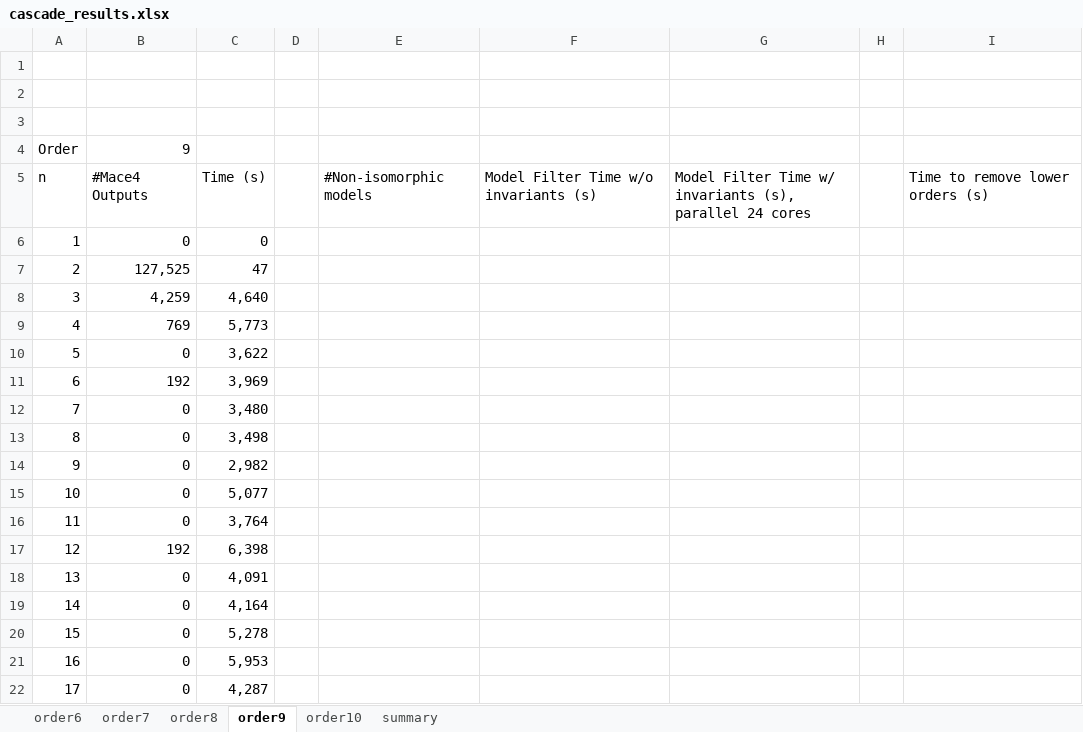
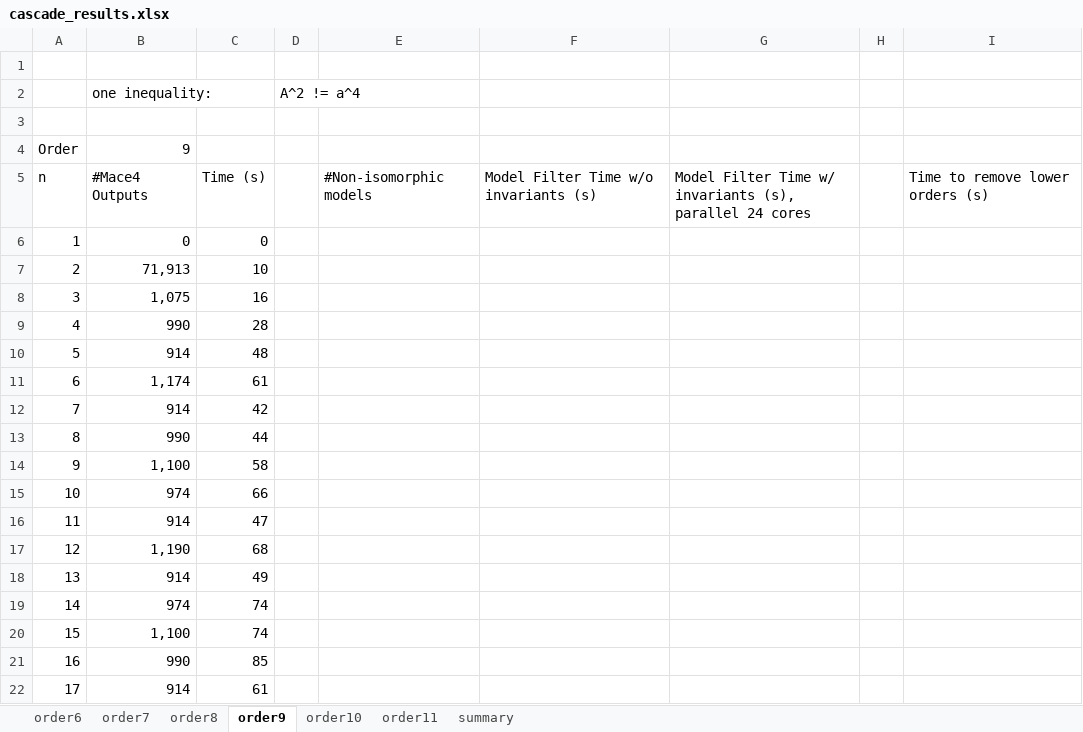
Before and after one commit to ChoiwahChow/misc, an Excel workbook: cascade/cascade_results.xlsx, sheet order9, drawn as a sheet; only a part is shown; values as stored, in another font and other column widths than the file's, no borders; the diff covers the shown part only; the diff names each change by its address in the sheet, - before the commit and + after, or states it on an @@ line.

Commit message:
order 11 results

```diff
--- a/cascade/cascade_results.xlsx (sheet order9)
+++ b/cascade/cascade_results.xlsx (sheet order9)
+sheet tab: order11
-row 2: (empty)
+row 2:  | one inequality: |  | A^2 != a^4
-B7 (one inequality:): 127,525
+B7 (one inequality:): 71,913
-C7: 47
+C7: 10
-B8 (one inequality:): 4,259
+B8 (one inequality:): 1,075
-C8: 4,640
+C8: 16
-B9 (one inequality:): 769
+B9 (one inequality:): 990
-C9: 5,773
+C9: 28
-B10 (one inequality:): 0
+B10 (one inequality:): 914
-C10: 3,622
+C10: 48
-B11 (one inequality:): 192
+B11 (one inequality:): 1,174
-C11: 3,969
+C11: 61
-B12 (one inequality:): 0
+B12 (one inequality:): 914
-C12: 3,480
+C12: 42
-B13 (one inequality:): 0
+B13 (one inequality:): 990
-C13: 3,498
+C13: 44
-B14 (one inequality:): 0
+B14 (one inequality:): 1,100
-C14: 2,982
+C14: 58
-B15 (one inequality:): 0
+B15 (one inequality:): 974
-C15: 5,077
+C15: 66
-B16 (one inequality:): 0
+B16 (one inequality:): 914
-C16: 3,764
+C16: 47
-B17 (one inequality:): 192
+B17 (one inequality:): 1,190
-C17: 6,398
+C17: 68
-B18 (one inequality:): 0
+B18 (one inequality:): 914
-C18: 4,091
+C18: 49
-B19 (one inequality:): 0
+B19 (one inequality:): 974
-C19: 4,164
+C19: 74
-B20 (one inequality:): 0
+B20 (one inequality:): 1,100
-C20: 5,278
+C20: 74
-B21 (one inequality:): 0
+B21 (one inequality:): 990
-C21: 5,953
+C21: 85
-B22 (one inequality:): 0
+B22 (one inequality:): 914
-C22: 4,287
+C22: 61
```
Also changed, not shown: 8 edited cells elsewhere in this sheet, sheet summary, sheet order8, sheet order10.
